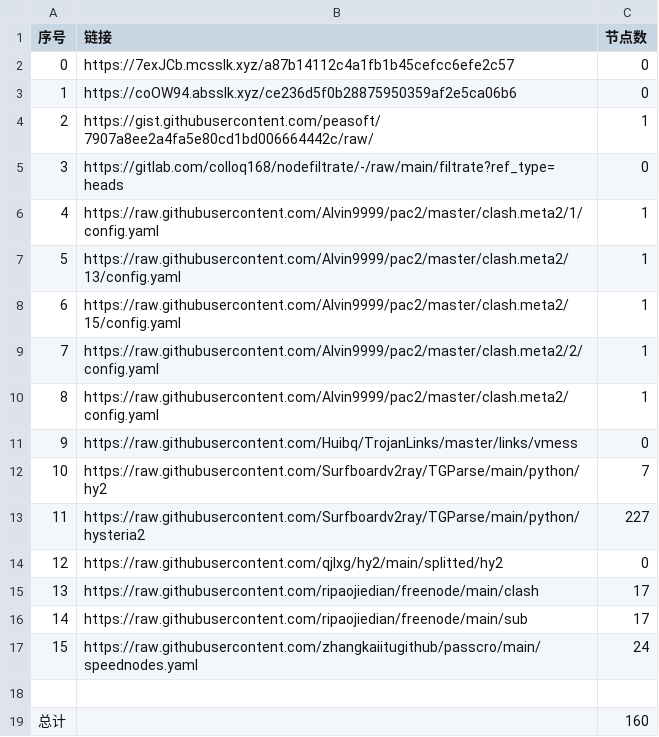
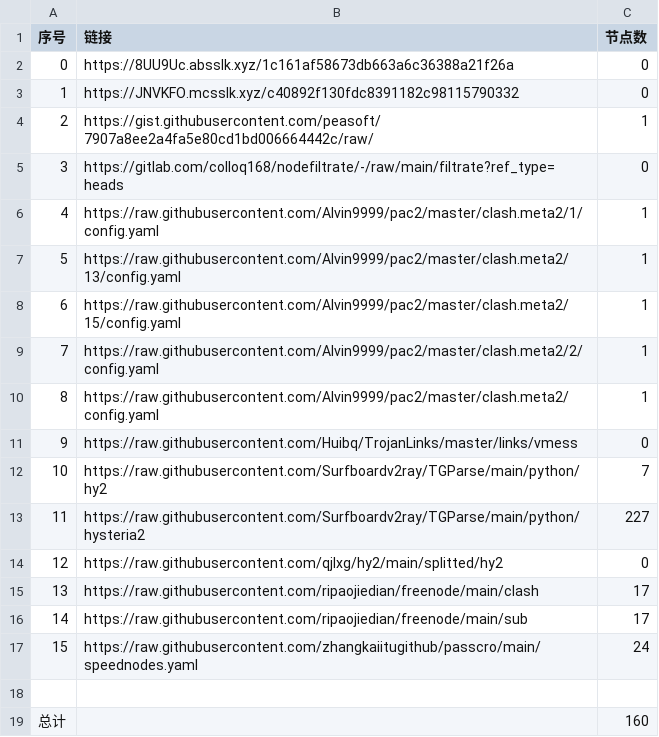
Before and after one commit to a56296909/NoMoreWalls, a CSV file: list_result.csv, drawn as a sheet.

```diff
--- a/list_result.csv
+++ b/list_result.csv
@@ -1,4 +1,4 @@
 序号,链接,节点数
-0,https://7exJCb.mcsslk.xyz/a87b14112c4a1fb1b45cefcc6efe2c57,0
-1,https://coOW94.absslk.xyz/ce236d5f0b28875950359af2e5ca06b6,0
+0,https://8UU9Uc.absslk.xyz/1c161af58673db663a6c36388a21f26a,0
+1,https://JNVKFO.mcsslk.xyz/c40892f130fdc8391182c98115790332,0
 2,https://gist.githubusercontent.com/peasoft/7907a8ee2a4fa5e80cd1bd006664442c/raw/,1
```
Also changed, not shown: 5 other files.
